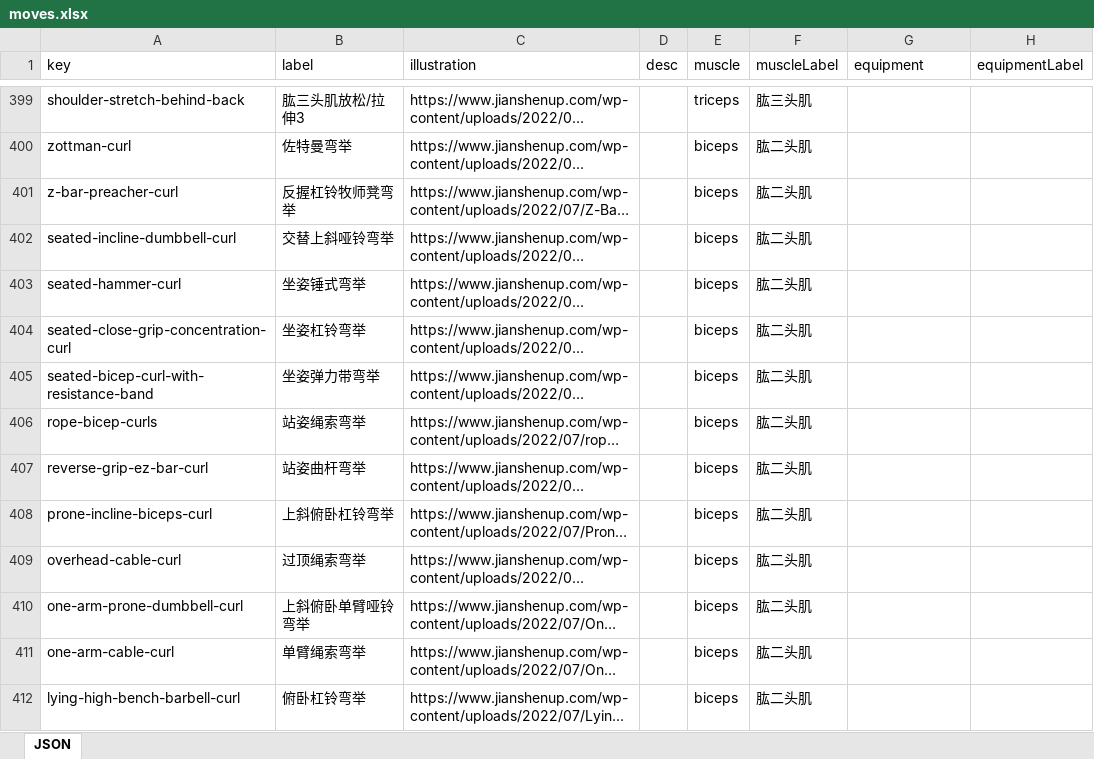
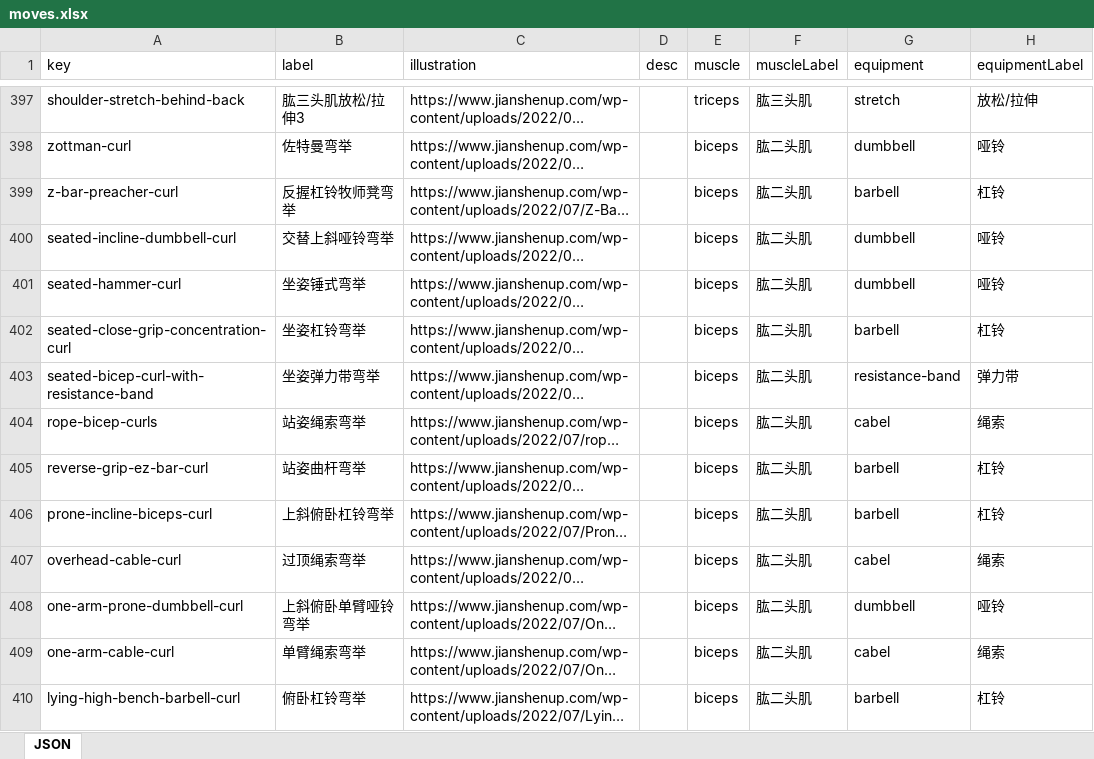
Before and after one commit to arronlai/nutri, an Excel workbook: datasets/moves.xlsx, sheet JSON, drawn as a sheet; only a part is shown, gaps mark what is left out; long unchanged cells end in …; values as stored, in another font and other column widths than the file's, no borders; addresses are those after the commit; the diff covers the shown part only; the diff names each change by its address in the sheet, - before the commit and + after, or states it on an @@ line.

```diff
--- a/datasets/moves.xlsx (sheet JSON)
+++ b/datasets/moves.xlsx (sheet JSON)
-G397 (equipment): (empty)
+G397 (equipment): stretch
-H397 (equipmentLabel): (empty)
+H397 (equipmentLabel): 放松/拉伸
-G398 (equipment): (empty)
+G398 (equipment): dumbbell
-H398 (equipmentLabel): (empty)
+H398 (equipmentLabel): 哑铃
-G399 (equipment): (empty)
+G399 (equipment): barbell
-H399 (equipmentLabel): (empty)
+H399 (equipmentLabel): 杠铃
-G400:G401 (equipment): (empty)
+G400:G401 (equipment): dumbbell
-H400:H401 (equipmentLabel): (empty)
+H400:H401 (equipmentLabel): 哑铃
-G402 (equipment): (empty)
+G402 (equipment): barbell
-H402 (equipmentLabel): (empty)
+H402 (equipmentLabel): 杠铃
-G403 (equipment): (empty)
+G403 (equipment): resistance-band
-H403 (equipmentLabel): (empty)
+H403 (equipmentLabel): 弹力带
-G404 (equipment): (empty)
+G404 (equipment): cabel
-H404 (equipmentLabel): (empty)
+H404 (equipmentLabel): 绳索
-G405:G406 (equipment): (empty)
+G405:G406 (equipment): barbell
-H405:H406 (equipmentLabel): (empty)
+H405:H406 (equipmentLabel): 杠铃
-G407 (equipment): (empty)
+G407 (equipment): cabel
-H407 (equipmentLabel): (empty)
+H407 (equipmentLabel): 绳索
-G408 (equipment): (empty)
+G408 (equipment): dumbbell
-H408 (equipmentLabel): (empty)
+H408 (equipmentLabel): 哑铃
-G409 (equipment): (empty)
+G409 (equipment): cabel
-H409 (equipmentLabel): (empty)
+H409 (equipmentLabel): 绳索
-G410 (equipment): (empty)
+G410 (equipment): barbell
-H410 (equipmentLabel): (empty)
+H410 (equipmentLabel): 杠铃
```
Also changed, not shown: 2 removed rows and 334 edited cells elsewhere in this sheet.
